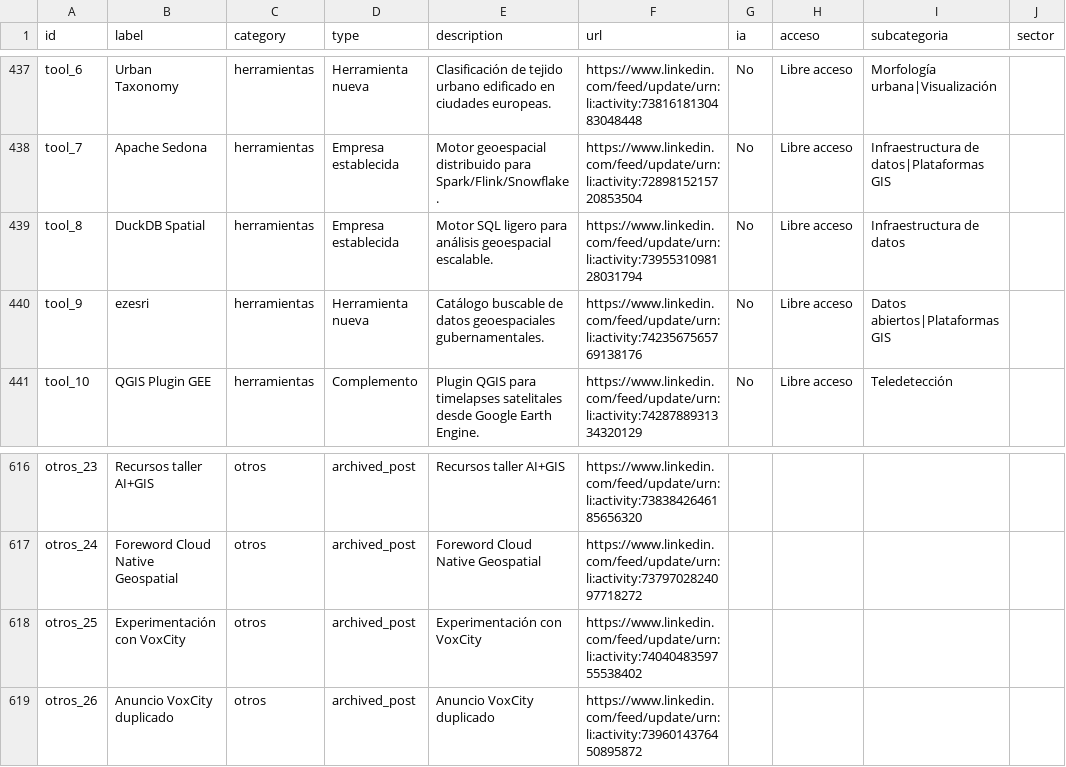
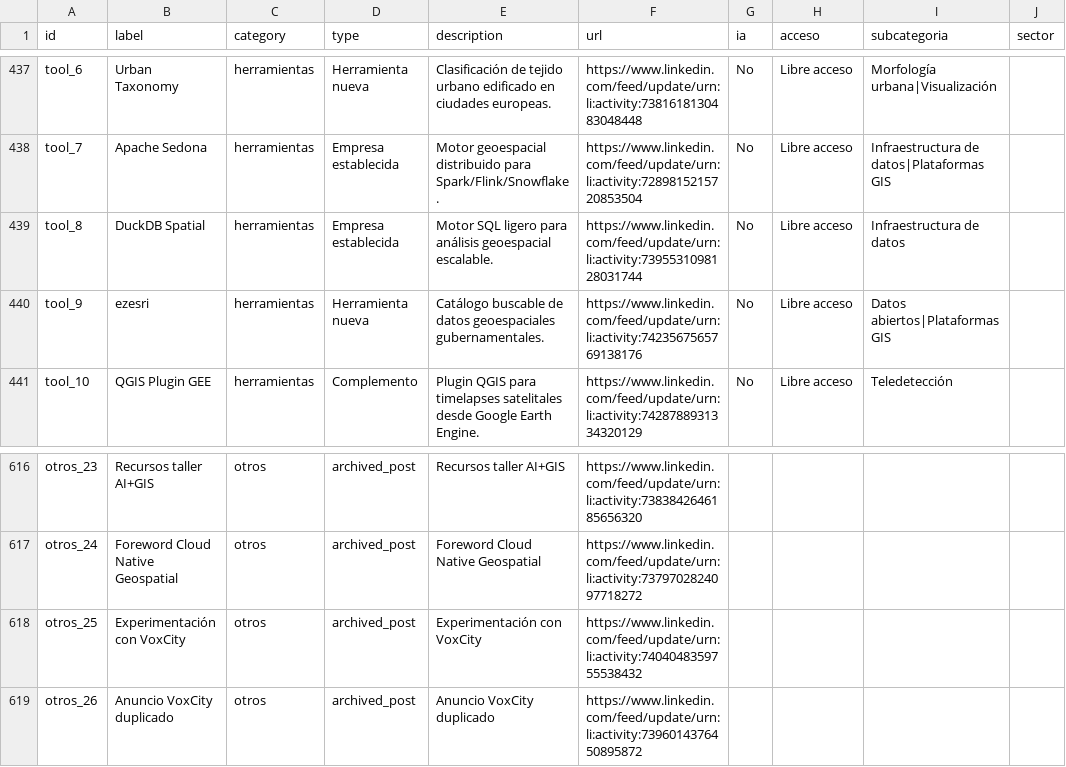
Before and after one commit to irenemb1234-crypto/urban, a CSV file: data/thought_map_nodes.csv, drawn as a sheet; only a part is shown, gaps mark what is left out; the diff names each change by its address in the sheet, - before the commit and + after, or states it on an @@ line.

```diff
--- a/data/thought_map_nodes.csv
+++ b/data/thought_map_nodes.csv
-F439 (url): https://www.linkedin.com/feed/update/urn:li:activity:7395531098128031794
+F439 (url): https://www.linkedin.com/feed/update/urn:li:activity:7395531098128031744
-F618 (url): https://www.linkedin.com/feed/update/urn:li:activity:7404048359755538402
+F618 (url): https://www.linkedin.com/feed/update/urn:li:activity:7404048359755538432
```
Also changed, not shown: 2 other files.
